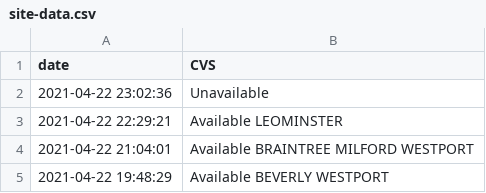
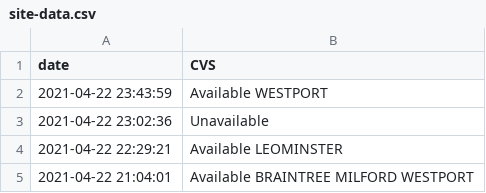
Before and after one commit to JimmyAstle/VaccineFinderMA, a CSV file: data/site-data.csv, drawn as a sheet; only a part is shown; the shorter side is filled out with more unchanged rows; the diff names each change by its address in the sheet, - before the commit and + after, or states it on an @@ line.

```diff
--- a/data/site-data.csv
+++ b/data/site-data.csv
+row 2: 2021-04-22 23:43:59 | Available WESTPORT
```
Also changed, not shown: 1 other file.
